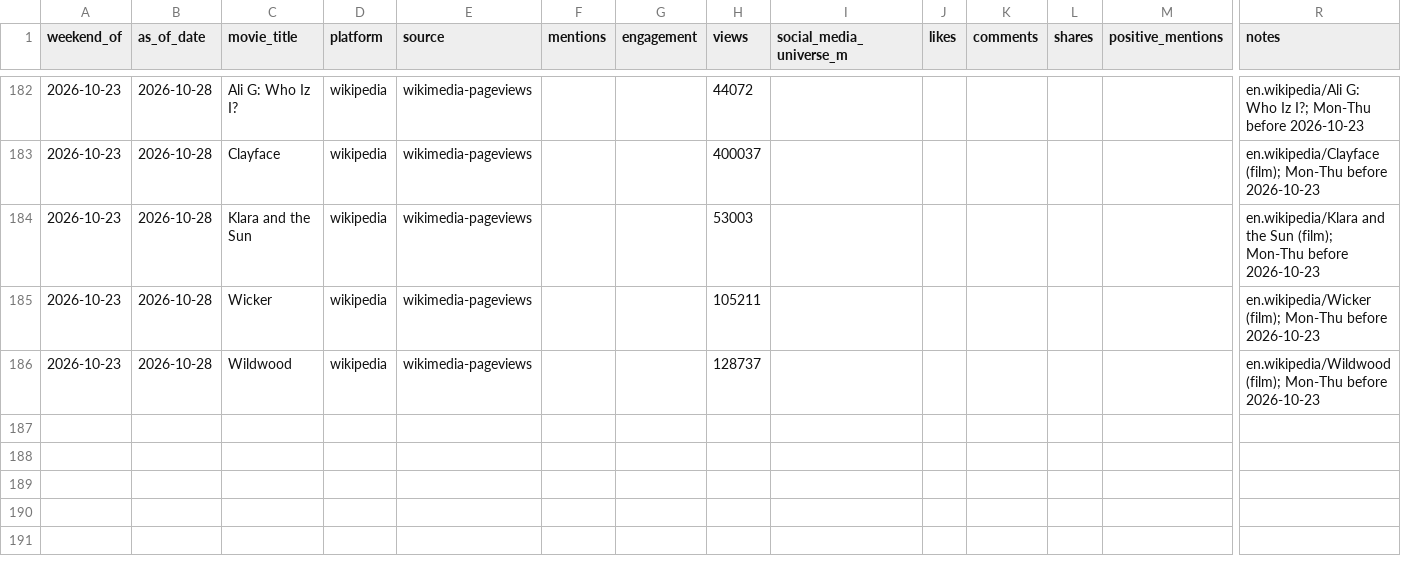
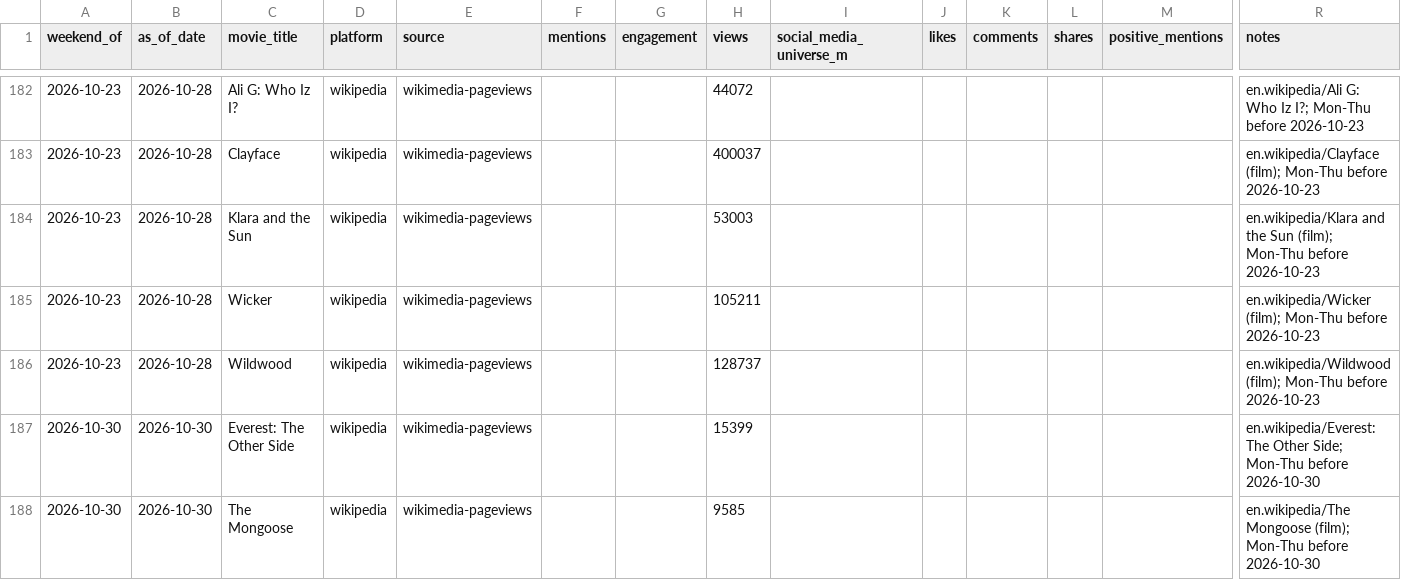
Before and after one commit to arnauddg27-svg/Theatres, a CSV file: box-office-tracker/data/social-signals.csv, drawn as a sheet; only a part is shown, gaps mark what is left out; rows hold the shown columns only; the diff names each change by its address in the sheet, - before the commit and + after, or states it on an @@ line.

```diff
--- a/box-office-tracker/data/social-signals.csv
+++ b/box-office-tracker/data/social-signals.csv
+row 187: 2026-10-30 | 2026-10-30 | Everest: The Other Side | wikipedia | wikimedia-pageviews |  |  | 15399 |  |  |  |  |  | en.wikipedia/Everest: The Other Side; Mon-Thu before 2026-10-30
+row 188: 2026-10-30 | 2026-10-30 | The Mongoose | wikipedia | wikimedia-pageviews |  |  | 9585 |  |  |  |  |  | en.wikipedia/The Mongoose (film); Mon-Thu before 2026-10-30
```
Also changed, not shown: box-office-tracker/data/polymarket-odds-log.csv, box-office-tracker/data/prediction-log.csv, 9 other files.
